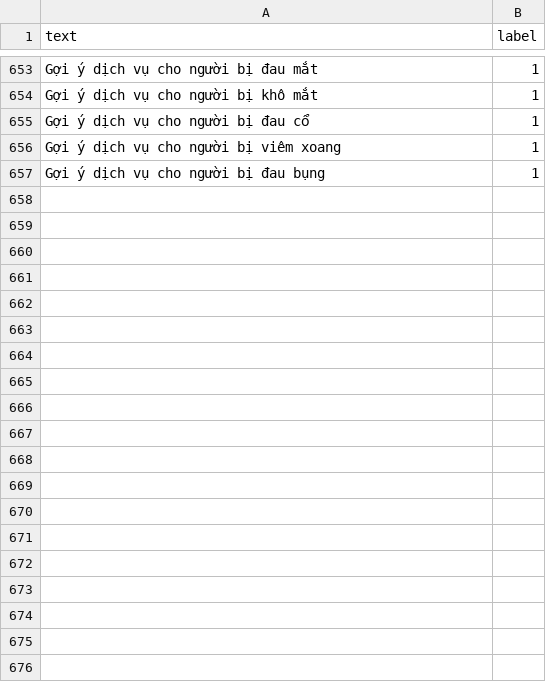
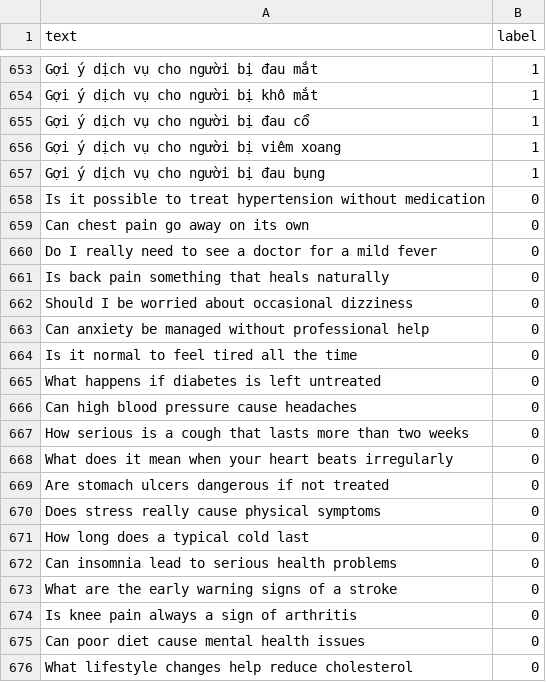
Before and after one commit to phatngti/Healytics, a CSV file: ai_services/gateway-service/app/intent_classification/intent_binary_dataset.csv, drawn as a sheet; only a part is shown, gaps mark what is left out; the diff covers the shown part only; the diff names each change by its address in the sheet, - before the commit and + after, or states it on an @@ line.

Commit message:
add intent and ner evaluation

```diff
--- a/ai_services/gateway-service/app/intent_classification/intent_binary_dataset.csv
+++ b/ai_services/gateway-service/app/intent_classification/intent_binary_dataset.csv
+row 658: Is it possible to treat hypertension without medication | 0
+row 659: Can chest pain go away on its own | 0
+row 660: Do I really need to see a doctor for a mild fever | 0
+row 661: Is back pain something that heals naturally | 0
+row 662: Should I be worried about occasional dizziness | 0
+row 663: Can anxiety be managed without professional help | 0
+row 664: Is it normal to feel tired all the time | 0
+row 665: What happens if diabetes is left untreated | 0
+row 666: Can high blood pressure cause headaches | 0
+row 667: How serious is a cough that lasts more than two weeks | 0
+row 668: What does it mean when your heart beats irregularly | 0
+row 669: Are stomach ulcers dangerous if not treated | 0
+row 670: Does stress really cause physical symptoms | 0
+row 671: How long does a typical cold last | 0
+row 672: Can insomnia lead to serious health problems | 0
+row 673: What are the early warning signs of a stroke | 0
+row 674: Is knee pain always a sign of arthritis | 0
+row 675: Can poor diet cause mental health issues | 0
+row 676: What lifestyle changes help reduce cholesterol | 0
```
Also changed, not shown: 73 added rows elsewhere in this file, 16 other files.
